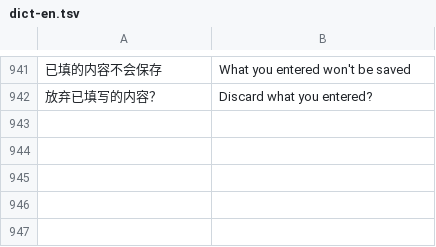
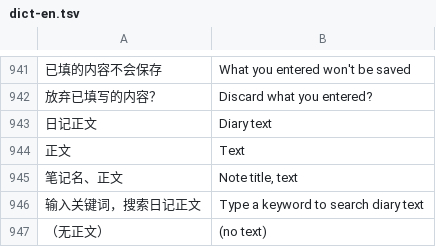
Before and after one commit to lianbang999-crypto/foyue01, a TSV file: looka/i18n/dict-en.tsv, drawn as a sheet; only a part is shown, gaps mark what is left out; the diff names each change by its address in the sheet, - before the commit and + after, or states it on an @@ line.

```diff
--- a/looka/i18n/dict-en.tsv
+++ b/looka/i18n/dict-en.tsv
+row 943: 日记正文 | Diary text
+row 944: 正文 | Text
+row 945: 笔记名、正文 | Note title, text
+row 946: 输入关键词，搜索日记正文 | Type a keyword to search diary text
+row 947: （无正文） | (no text)
```
Also changed, not shown: 9 other files.
